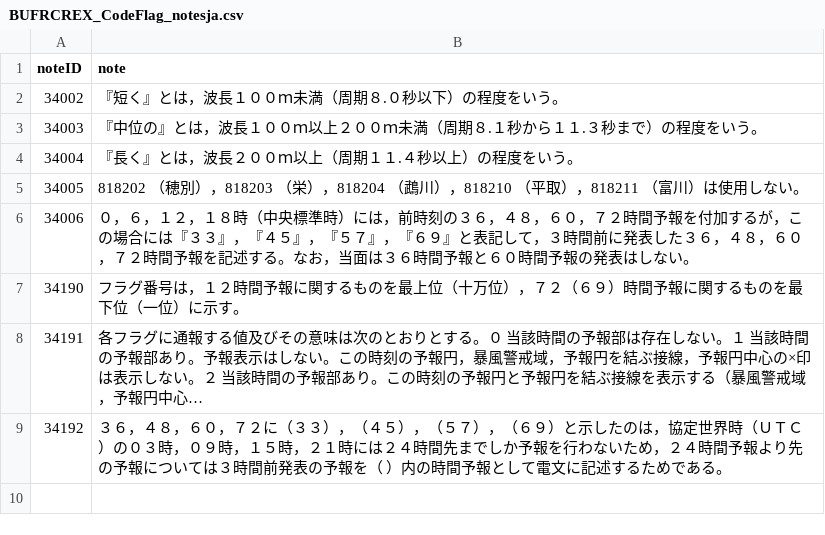
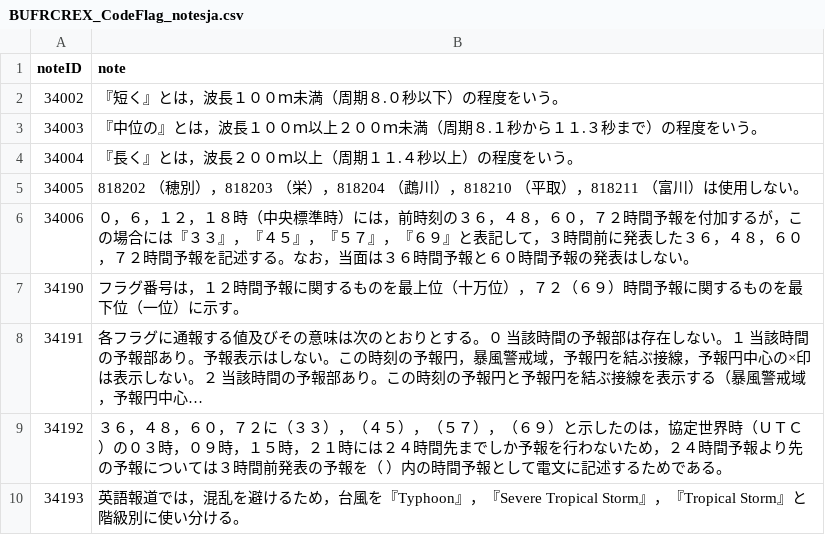
Before and after one commit to etoyoda/wmocodetables, a CSV file: ja/BUFRCREX_CodeFlag_notesja.csv, drawn as a sheet; long unchanged cells end in …; the diff names each change by its address in the sheet, - before the commit and + after, or states it on an @@ line.

Commit message:
Update BUFRCREX_CodeFlag_notesja.csv

```diff
--- a/ja/BUFRCREX_CodeFlag_notesja.csv
+++ b/ja/BUFRCREX_CodeFlag_notesja.csv
+row 10: 34193 | 英語報道では，混乱を避けるため，台風を『Typhoon』，『Severe Tropical Storm』，『Tropical Storm』と階級別に使い分ける。
```
